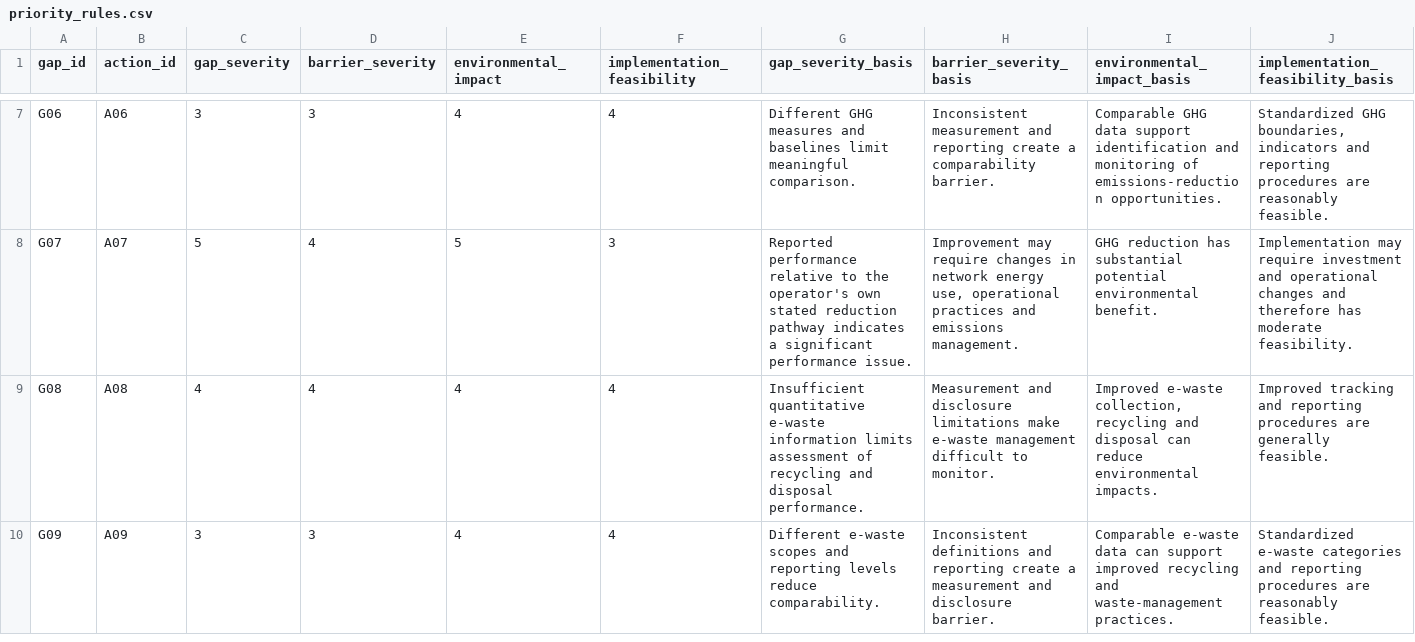
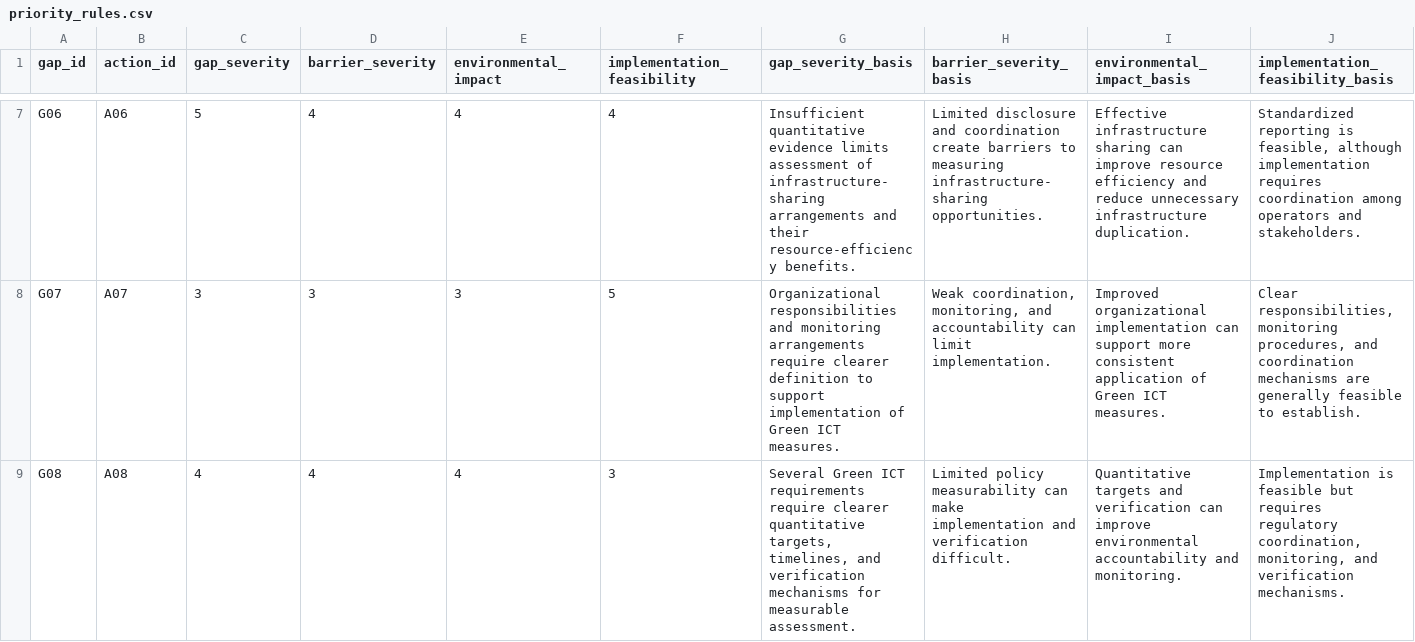
Before and after one commit to iorpa/Green-ICT-Decision-Support-System, a CSV file: priority_rules.csv, drawn as a sheet; only a part is shown, gaps mark what is left out; the diff covers the shown part only; the diff names each change by its address in the sheet, - before the commit and + after, or states it on an @@ line.

```diff
--- a/priority_rules.csv
+++ b/priority_rules.csv
-C7 (gap_severity): 3
+C7 (gap_severity): 5
-D7 (barrier_severity): 3
+D7 (barrier_severity): 4
-G7 (gap_severity_basis): Different GHG measures and baselines limit meaningful comparison.
+G7 (gap_severity_basis): Insufficient quantitative evidence limits assessment of infrastructure-sharing arrangements and their resource-efficiency benefits.
-H7 (barrier_severity_basis): Inconsistent measurement and reporting create a comparability barrier.
+H7 (barrier_severity_basis): Limited disclosure and coordination create barriers to measuring infrastructure-sharing opportunities.
-I7 (environmental_impact_basis): Comparable GHG data support identification and monitoring of emissions-reduction opportunities.
+I7 (environmental_impact_basis): Effective infrastructure sharing can improve resource efficiency and reduce unnecessary infrastructure duplication.
-J7 (implementation_feasibility_basis): Standardized GHG boundaries, indicators and reporting procedures are reasonably feasible.
+J7 (implementation_feasibility_basis): Standardized reporting is feasible, although implementation requires coordination among operators and stakeholders.
-C8 (gap_severity): 5
+C8 (gap_severity): 3
-D8 (barrier_severity): 4
+D8 (barrier_severity): 3
-E8 (environmental_impact): 5
+E8 (environmental_impact): 3
-F8 (implementation_feasibility): 3
+F8 (implementation_feasibility): 5
-G8 (gap_severity_basis): Reported performance relative to the operator's own stated reduction pathway indicates a significant performance issue.
+G8 (gap_severity_basis): Organizational responsibilities and monitoring arrangements require clearer definition to support implementation of Green ICT measures.
-H8 (barrier_severity_basis): Improvement may require changes in network energy use, operational practices and emissions management.
+H8 (barrier_severity_basis): Weak coordination, monitoring, and accountability can limit implementation.
-I8 (environmental_impact_basis): GHG reduction has substantial potential environmental benefit.
+I8 (environmental_impact_basis): Improved organizational implementation can support more consistent application of Green ICT measures.
-J8 (implementation_feasibility_basis): Implementation may require investment and operational changes and therefore has moderate feasibility.
+J8 (implementation_feasibility_basis): Clear responsibilities, monitoring procedures, and coordination mechanisms are generally feasible to establish.
-F9 (implementation_feasibility): 4
+F9 (implementation_feasibility): 3
-G9 (gap_severity_basis): Insufficient quantitative e-waste information limits assessment of recycling and disposal performance.
+G9 (gap_severity_basis): Several Green ICT requirements require clearer quantitative targets, timelines, and verification mechanisms for measurable assessment.
-H9 (barrier_severity_basis): Measurement and disclosure limitations make e-waste management difficult to monitor.
+H9 (barrier_severity_basis): Limited policy measurability can make implementation and verification difficult.
-I9 (environmental_impact_basis): Improved e-waste collection, recycling and disposal can reduce environmental impacts.
+I9 (environmental_impact_basis): Quantitative targets and verification can improve environmental accountability and monitoring.
-J9 (implementation_feasibility_basis): Improved tracking and reporting procedures are generally feasible.
+J9 (implementation_feasibility_basis): Implementation is feasible but requires regulatory coordination, monitoring, and verification mechanisms.
-row 10: G09 | A09 | 3 | 3 | 4 | 4 | Different e-waste scopes and reporting levels reduce comparability. | Inconsistent definitions and reporting create a measurement and disclosure barrier. | Comparable e-waste data can support improved recycling and waste-management practices. | Standardized e-waste categories and reporting procedures are reasonably feasible.
```
Also changed, not shown: 4 removed rows and 32 edited cells elsewhere in this file, action_rules.csv, gap_analysis.csv, 6 other files.
